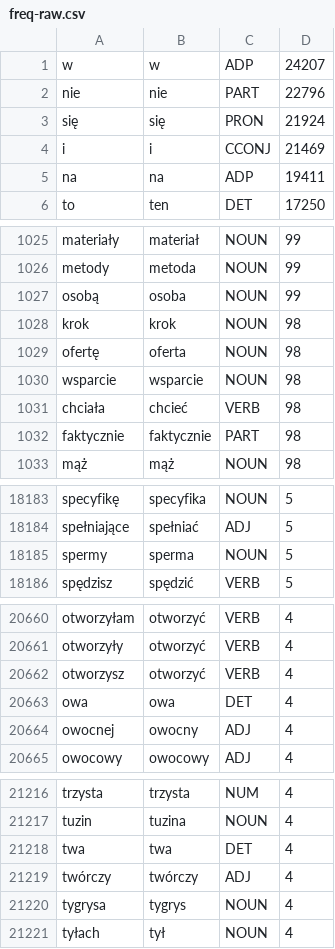
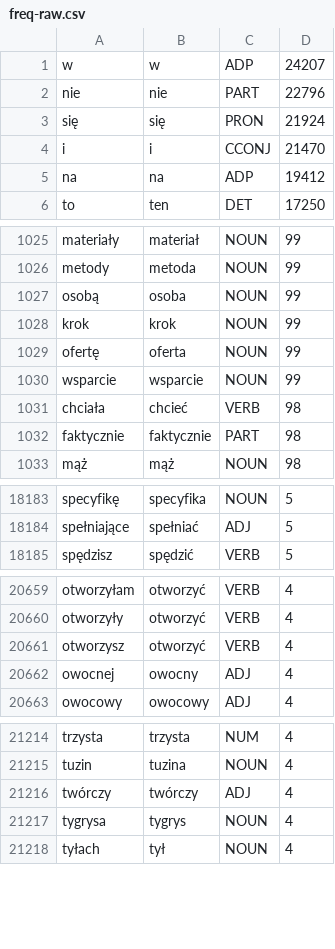
Before and after one commit to aradzie/napisy, a CSV file: corpus/freq-raw.csv, drawn as a sheet; only a part is shown, gaps mark what is left out; the diff covers the shown part only.

```diff
--- a/corpus/freq-raw.csv
+++ b/corpus/freq-raw.csv
@@ -3,4 +3,4 @@ nie,nie,PART,22796
 się,się,PRON,21924
-i,i,CCONJ,21469
-na,na,ADP,19411
+i,i,CCONJ,21470
+na,na,ADP,19412
 to,ten,DET,17250
@@ -1027,5 +1027,5 @@ metody,metoda,NOUN,99
 osobą,osoba,NOUN,99
-krok,krok,NOUN,98
-ofertę,oferta,NOUN,98
-wsparcie,wsparcie,NOUN,98
+krok,krok,NOUN,99
+ofertę,oferta,NOUN,99
+wsparcie,wsparcie,NOUN,99
 chciała,chcieć,VERB,98
@@ -18184,3 +18184,2 @@ specyfikę,specyfika,NOUN,5
 spełniające,spełniać,ADJ,5
-spermy,sperma,NOUN,5
 spędzisz,spędzić,VERB,5
@@ -20662,3 +20661,2 @@ otworzyły,otworzyć,VERB,4
 otworzysz,otworzyć,VERB,4
-owa,owa,DET,4
 owocnej,owocny,ADJ,4
@@ -21217,3 +21215,2 @@ trzysta,trzysta,NUM,4
 tuzin,tuzina,NOUN,4
-twa,twa,DET,4
 twórczy,twórczy,ADJ,4
```
Also changed, not shown: 6 edited cells elsewhere in this file, corpus/freq-adj.csv, corpus/freq-etc-det.csv, 20 other files.
